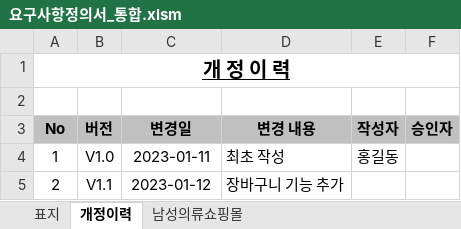
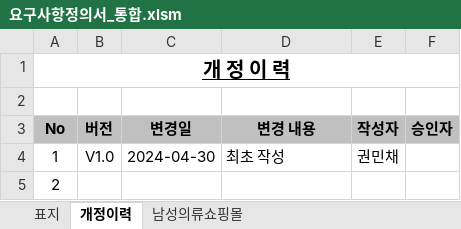
Before and after one commit to jeonseona/Food, an Excel workbook: 요구사항정의서_통합.xlsm, sheet 개정이력, drawn as a sheet; values as stored, in another font and other column widths than the file's, no borders; the diff names each change by its address in the sheet, - before the commit and + after, or states it on an @@ line.

```diff
--- a/요구사항정의서_통합.xlsm (sheet 개정이력)
+++ b/요구사항정의서_통합.xlsm (sheet 개정이력)
-C4 (변경일): 2023-01-11
+C4 (변경일): 2024-04-30
-E4 (작성자): 홍길동
+E4 (작성자): 권민채
-B5 (버전): V1.1
+B5 (버전): (empty)
-C5 (변경일): 2023-01-12
+C5 (변경일): (empty)
-D5 (변경 내용): 장바구니 기능 추가
+D5 (변경 내용): (empty)
```
Also changed, not shown: sheet 남성의류쇼핑몰, sheet 표지.
